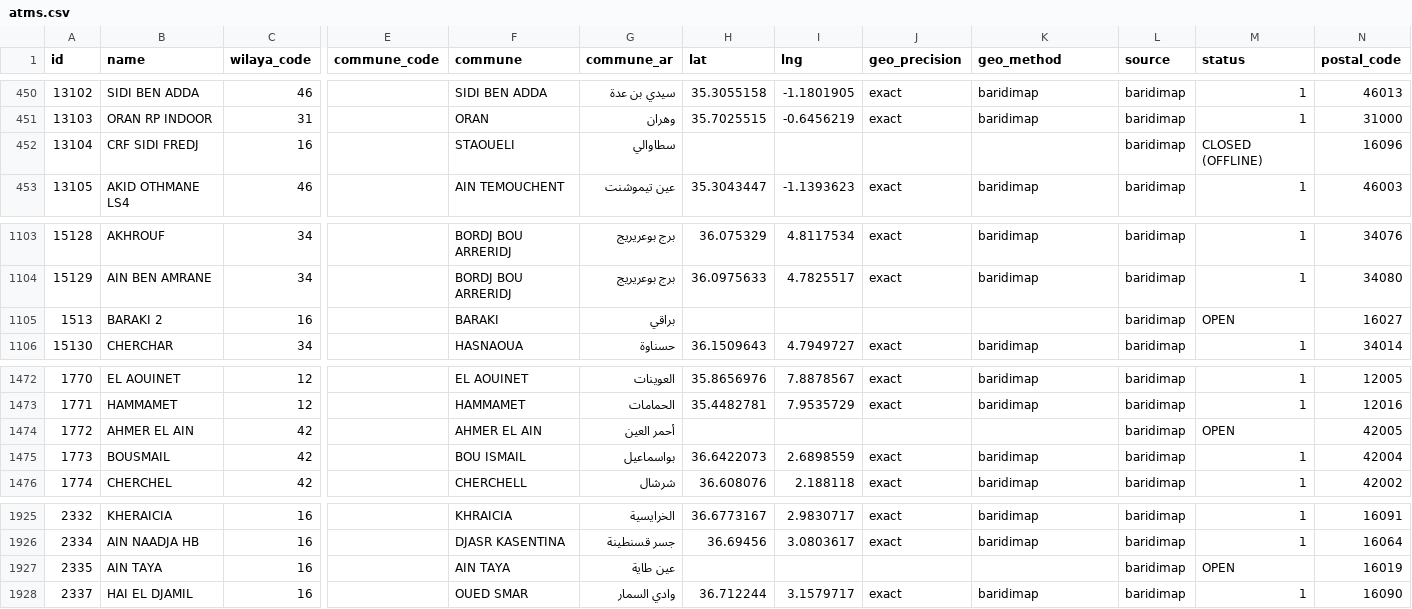
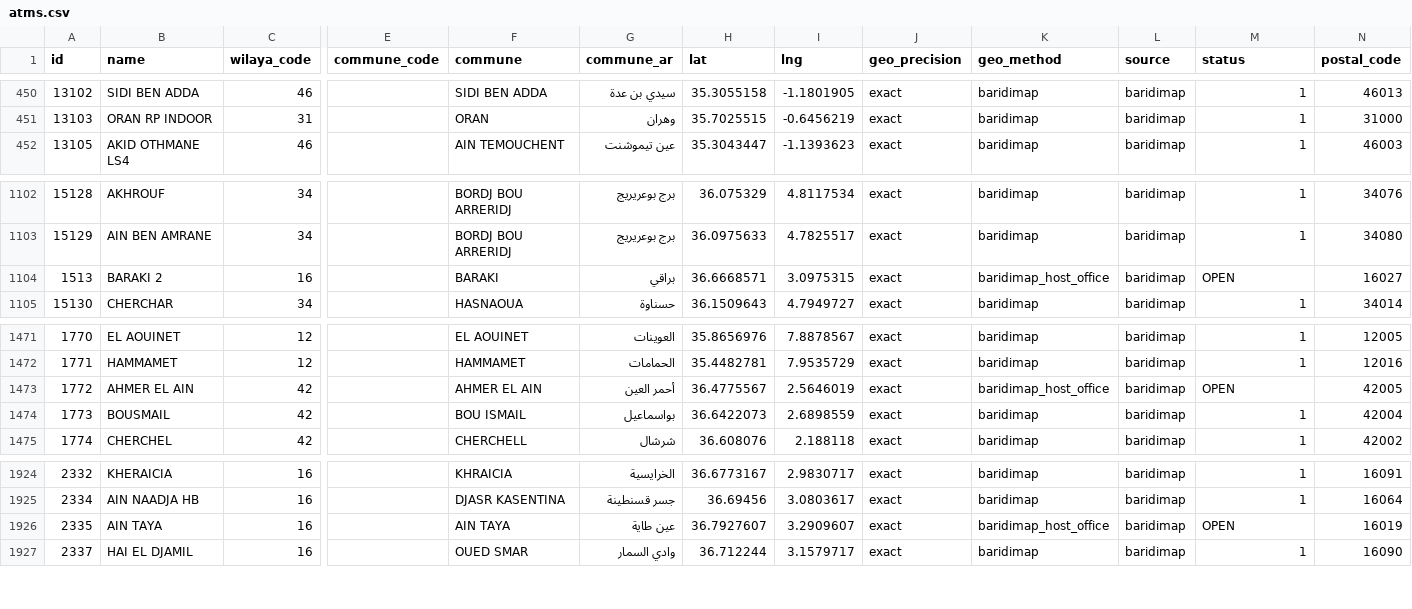
Before and after one commit to yasserstudio/geoalgeria, a CSV file: packages/dataset/data/poste/csv/atms.csv, drawn as a sheet; only a part is shown, gaps mark what is left out; removed rows and columns are numbered as before the commit, all else as after; rows hold the shown columns only; the diff names each change by its address in the sheet, - before the commit and + after, or states it on an @@ line.

Commit message:
fix(poste): three ATMs placed at their post office, CRF Sidi Fredj ATM retired
ATM_HOST_OFFICE places 1513 (BARAKI 2), 1772 (AHMER EL AIN) and 2335
(AIN TAYA), which BaridiMap lists with no point, at their host office's
own BaridiMap point (same postal code), geo_method baridimap_host_office.
13104 sits inside the army's family rest centre at Sidi Fredj, so it joins
MILITARY_IDS and its id is retired. ATMs 2,024 to 2,023, 1 without a point.
READMEs (en/fr/ar), changeset and the replay test follow.

```diff
--- a/packages/dataset/data/poste/csv/atms.csv
+++ b/packages/dataset/data/poste/csv/atms.csv
-row 452: 13104 | CRF SIDI FREDJ | 16 |  | STAOUELI | سطاوالي |  |  |  |  | baridimap | CLOSED (OFFLINE) | 16096
-H1104 (lat): (empty)
+H1104 (lat): 36.6668571
-I1104 (lng): (empty)
+I1104 (lng): 3.0975315
-J1104 (geo_precision): (empty)
+J1104 (geo_precision): exact
-K1104 (geo_method): (empty)
+K1104 (geo_method): baridimap_host_office
-H1473 (lat): (empty)
+H1473 (lat): 36.4775567
-I1473 (lng): (empty)
+I1473 (lng): 2.5646019
-J1473 (geo_precision): (empty)
+J1473 (geo_precision): exact
-K1473 (geo_method): (empty)
+K1473 (geo_method): baridimap_host_office
-H1926 (lat): (empty)
+H1926 (lat): 36.7927607
-I1926 (lng): (empty)
+I1926 (lng): 3.2909607
-J1926 (geo_precision): (empty)
+J1926 (geo_precision): exact
-K1926 (geo_method): (empty)
+K1926 (geo_method): baridimap_host_office
```
Also changed, not shown: packages/poste/data/csv/atms.csv, 22 other files.
